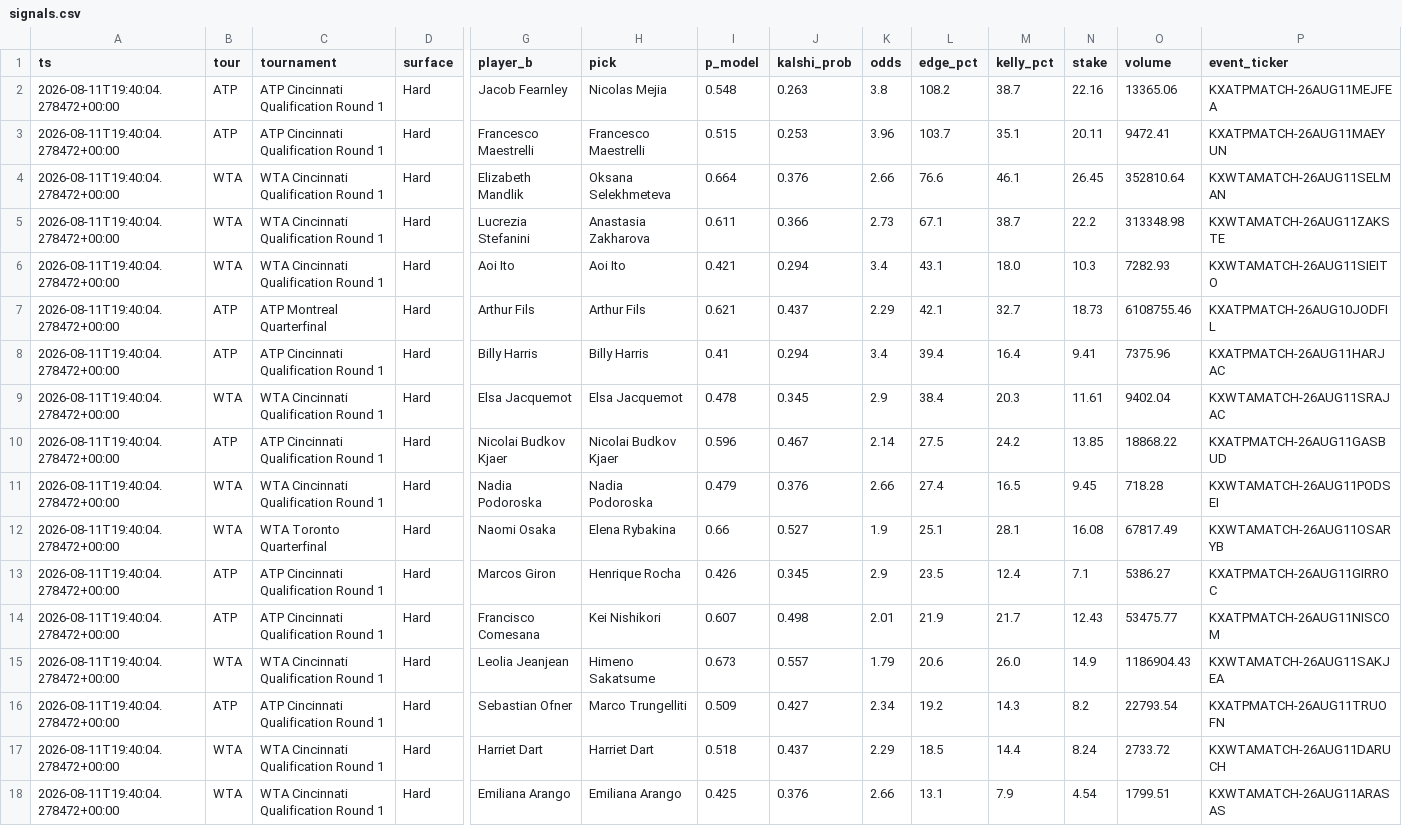
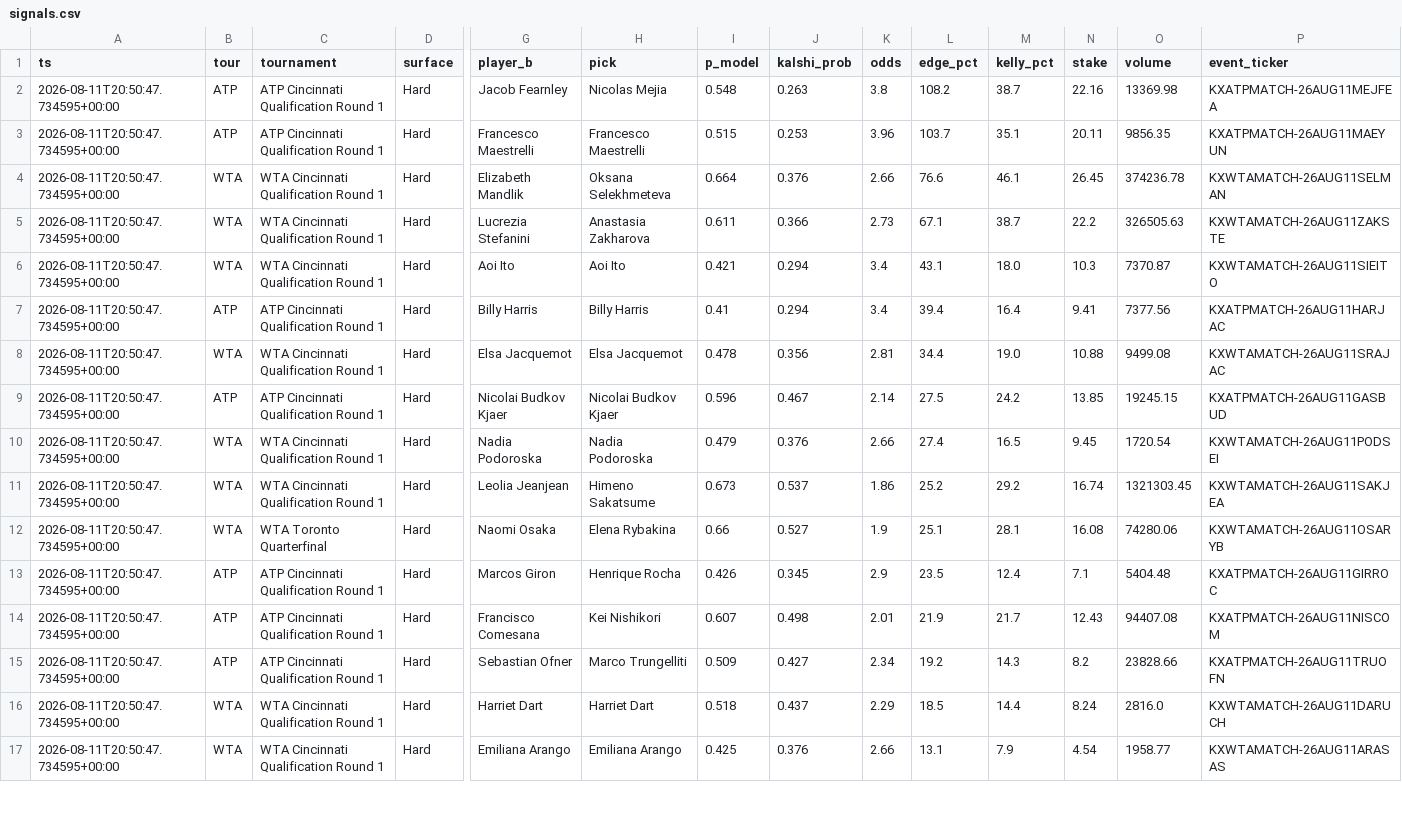
Before and after one commit to JorgeCampe/tennis-signals-bot, a CSV file: tennis_signals_bot/data/signals.csv, drawn as a sheet; only a part is shown, gaps mark what is left out; removed rows and columns are numbered as before the commit, all else as after; rows hold the shown columns only; the diff covers the shown part only; the diff names each change by its address in the sheet, - before the commit and + after, or states it on an @@ line.

```diff
--- a/tennis_signals_bot/data/signals.csv
+++ b/tennis_signals_bot/data/signals.csv
-A2:A6 (ts): 2026-08-11T19:40:04.278472+00:00
+A2:A6 (ts): 2026-08-11T20:50:47.734595+00:00
-O2 (volume): 13365.06
+O2 (volume): 13369.98
-O3 (volume): 9472.41
+O3 (volume): 9856.35
-O4 (volume): 352810.64
+O4 (volume): 374236.78
-O5 (volume): 313348.98
+O5 (volume): 326505.63
-O6 (volume): 7282.93
+O6 (volume): 7370.87
-row 7: 2026-08-11T19:40:04.278472+00:00 | ATP | ATP Montreal Quarterfinal | Hard | Arthur Fils | Arthur Fils | 0.621 | 0.437 | 2.29 | 42.1 | 32.7 | 18.73 | 6108755.46 | KXATPMATCH-26AUG10JODFIL
-A7:A10 (ts): 2026-08-11T19:40:04.278472+00:00
+A7:A10 (ts): 2026-08-11T20:50:47.734595+00:00
-O7 (volume): 7375.96
+O7 (volume): 7377.56
-J8 (kalshi_prob): 0.345
+J8 (kalshi_prob): 0.356
-K8 (odds): 2.9
+K8 (odds): 2.81
-L8 (edge_pct): 38.4
+L8 (edge_pct): 34.4
-M8 (kelly_pct): 20.3
+M8 (kelly_pct): 19.0
-N8 (stake): 11.61
+N8 (stake): 10.88
-O8 (volume): 9402.04
+O8 (volume): 9499.08
-O9 (volume): 18868.22
+O9 (volume): 19245.15
-O10 (volume): 718.28
+O10 (volume): 1720.54
+row 11: 2026-08-11T20:50:47.734595+00:00 | WTA | WTA Cincinnati Qualification Round 1 | Hard | Leolia Jeanjean | Himeno Sakatsume | 0.673 | 0.537 | 1.86 | 25.2 | 29.2 | 16.74 | 1321303.45 | KXWTAMATCH-26AUG11SAKJEA
-A12:A14 (ts): 2026-08-11T19:40:04.278472+00:00
+A12:A14 (ts): 2026-08-11T20:50:47.734595+00:00
-O12 (volume): 67817.49
+O12 (volume): 74280.06
-O13 (volume): 5386.27
+O13 (volume): 5404.48
-O14 (volume): 53475.77
+O14 (volume): 94407.08
-row 15: 2026-08-11T19:40:04.278472+00:00 | WTA | WTA Cincinnati Qualification Round 1 | Hard | Leolia Jeanjean | Himeno Sakatsume | 0.673 | 0.557 | 1.79 | 20.6 | 26.0 | 14.9 | 1186904.43 | KXWTAMATCH-26AUG11SAKJEA
-A15:A17 (ts): 2026-08-11T19:40:04.278472+00:00
+A15:A17 (ts): 2026-08-11T20:50:47.734595+00:00
-O15 (volume): 22793.54
+O15 (volume): 23828.66
-O16 (volume): 2733.72
+O16 (volume): 2816.0
-O17 (volume): 1799.51
+O17 (volume): 1958.77
```
Also changed, not shown: 14 edited cells elsewhere in this file, tennis_signals_bot/data/equity.csv, tennis_signals_bot/data/positions.csv, 2 other files.
